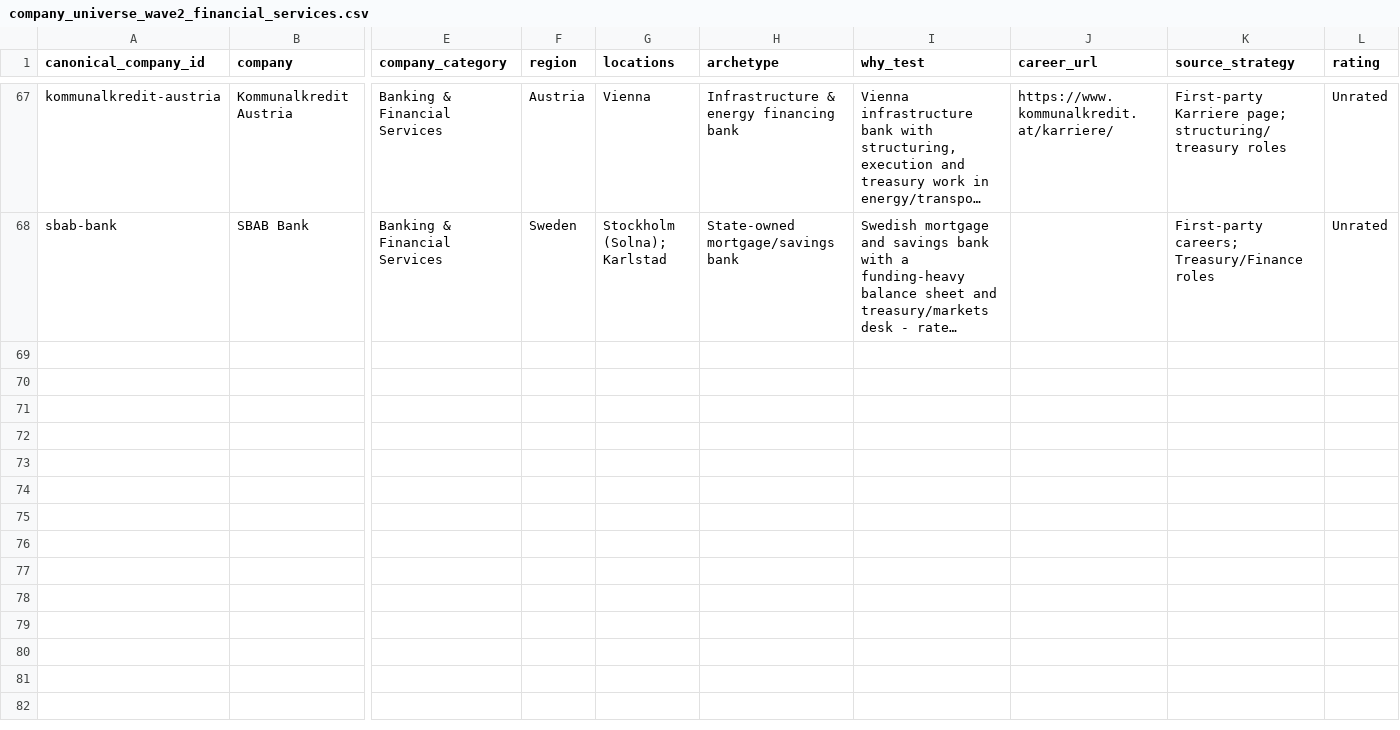
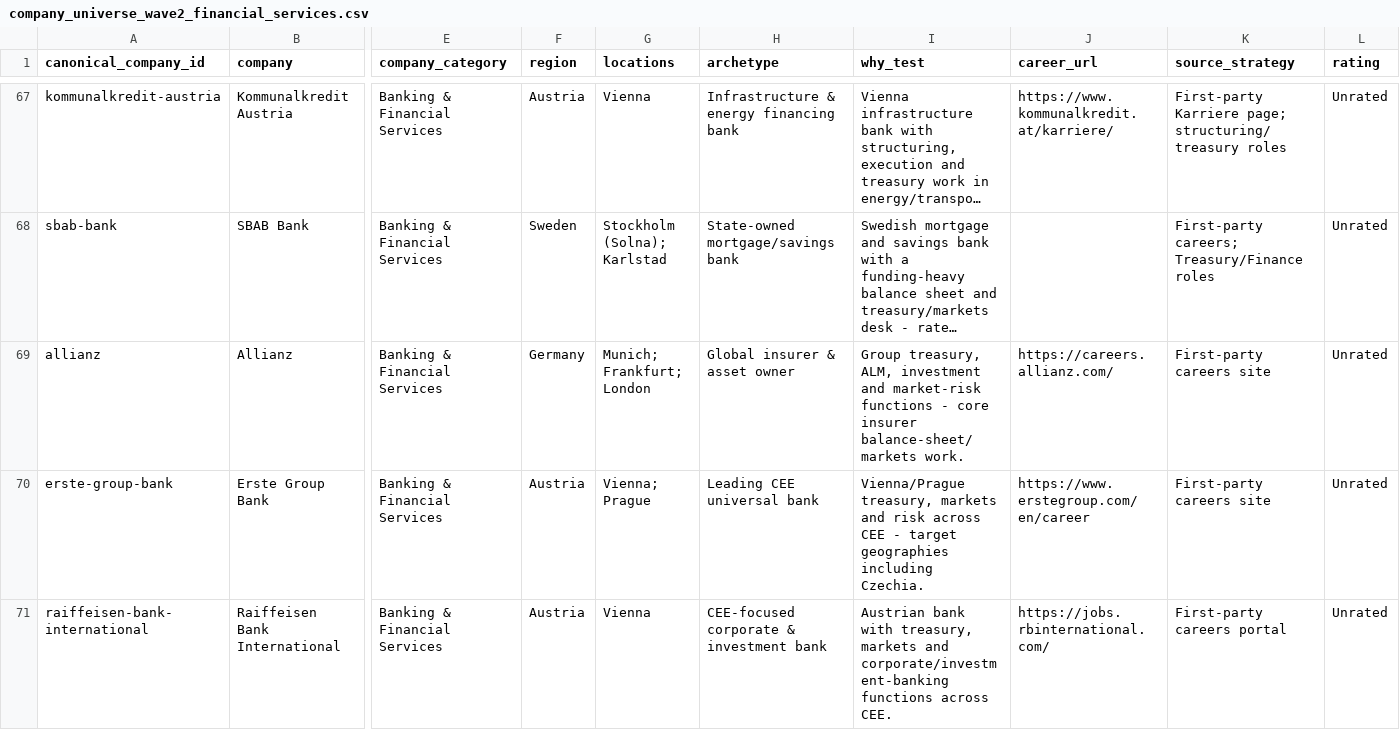
Before and after one commit to ORosa10/ProfessionalDashboard, a CSV file: data/company_universe_wave2_financial_services.csv, drawn as a sheet; only a part is shown, gaps mark what is left out; long unchanged cells end in …; rows hold the shown columns only; the diff names each change by its address in the sheet, - before the commit and + after, or states it on an @@ line.

```diff
--- a/data/company_universe_wave2_financial_services.csv
+++ b/data/company_universe_wave2_financial_services.csv
+row 69: allianz | Allianz | Banking & Financial Services | Germany | Munich; Frankfurt; London | Global insurer & asset owner | Group treasury, ALM, investment and market-risk functions - core insurer balance-sheet/markets work. | https://careers.allianz.com/ | First-party careers site | Unrated
+row 70: erste-group-bank | Erste Group Bank | Banking & Financial Services | Austria | Vienna; Prague | Leading CEE universal bank | Vienna/Prague treasury, markets and risk across CEE - target geographies including Czechia. | https://www.erstegroup.com/en/career | First-party careers site | Unrated
+row 71: raiffeisen-bank-international | Raiffeisen Bank International | Banking & Financial Services | Austria | Vienna | CEE-focused corporate & investment bank | Austrian bank with treasury, markets and corporate/investment-banking functions across CEE. | https://jobs.rbinternational.com/ | First-party careers portal | Unrated
```
Also changed, not shown: data/company_universe_wave2_holdings.csv, data/company_universe_wave2_investment.csv, 2 other files.
